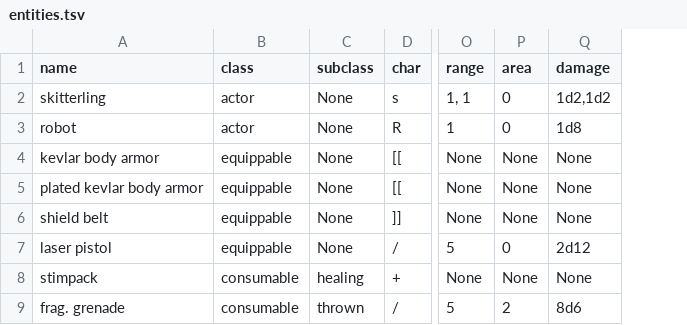
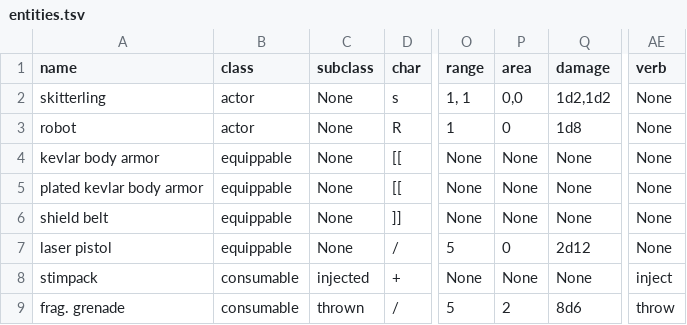
Before and after one commit to jeanmerlet/starbase, a TSV file: data/entities.tsv, drawn as a sheet; only a part is shown, gaps mark what is left out; the diff names each change by its address in the sheet, - before the commit and + after, or states it on an @@ line.

```diff
--- a/data/entities.tsv
+++ b/data/entities.tsv
+column AE (verb), rows 2-9: None | None | None | None | None | None | inject | throw
-P2 (area): 0
+P2 (area): 0,0
-C8 (subclass): healing
+C8 (subclass): injected
```
Also changed, not shown: 12 other files.
